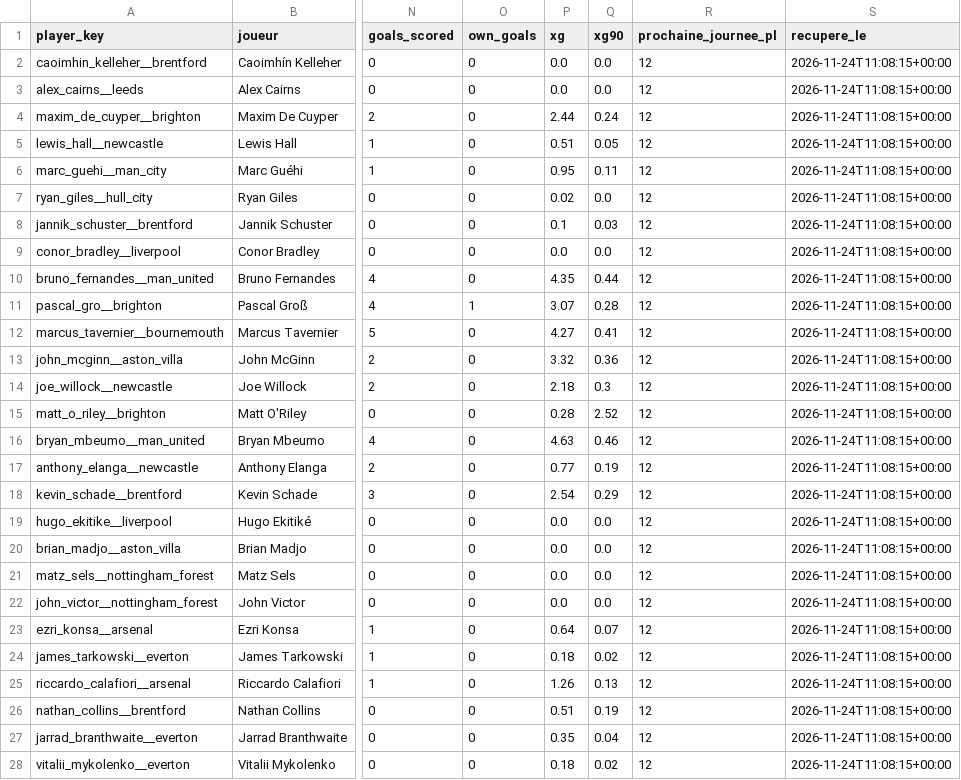
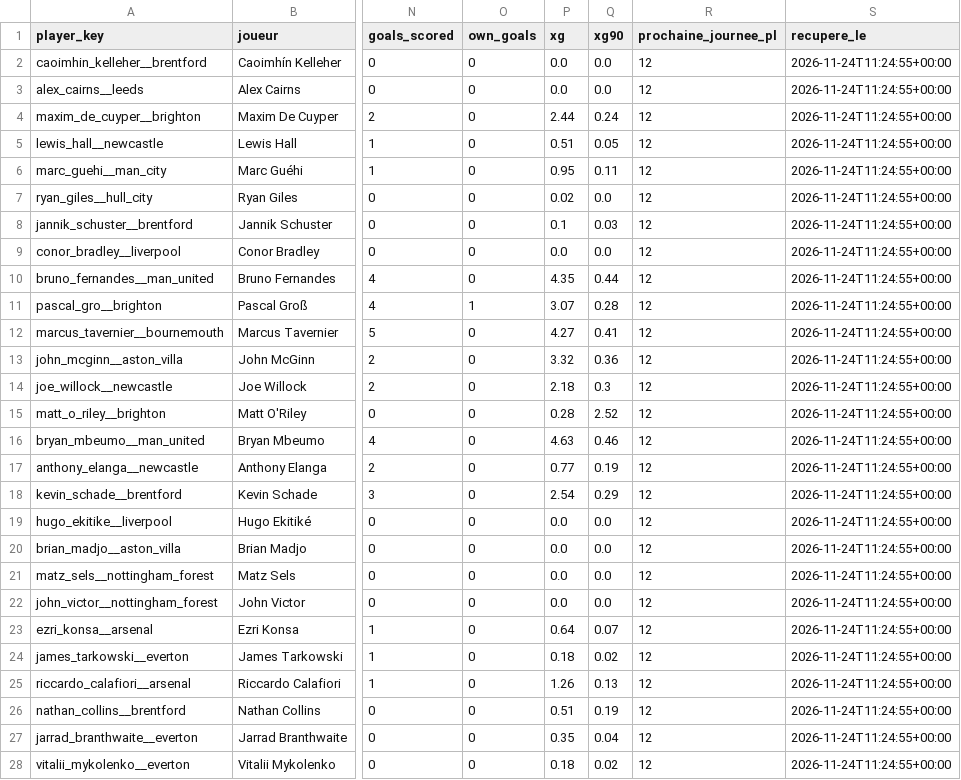
Before and after one commit to quentin-trlt/mpg_napoly_game_analyzer, a CSV file: data/fpl_players.csv, drawn as a sheet; only a part is shown, gaps mark what is left out; the diff covers the shown part only; the diff names each change by its address in the sheet, - before the commit and + after, or states it on an @@ line.

Commit message:
data(): update fpl

```diff
--- a/data/fpl_players.csv
+++ b/data/fpl_players.csv
-S2:S28 (recupere_le): 2026-11-24T11:08:15+00:00
+S2:S28 (recupere_le): 2026-11-24T11:24:55+00:00
```
Also changed, not shown: 169 edited cells elsewhere in this file, data/fpl_snapshots/fpl_players_PL12.csv, 1 other file.
